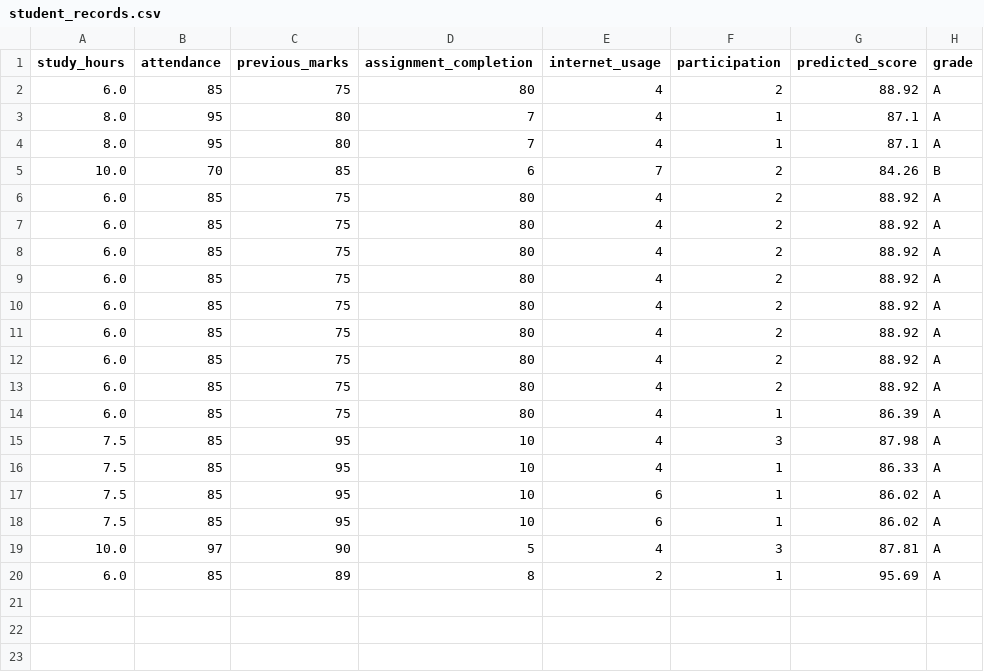
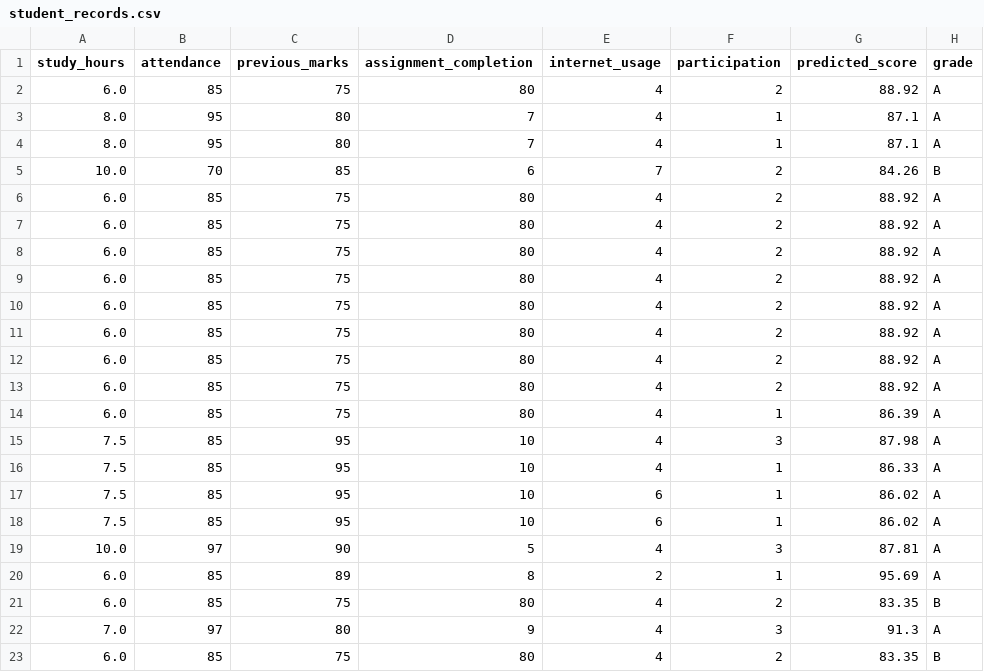
Before and after one commit to Lavanya-1506/student_performance_tracker_project, a CSV file: data/student_records.csv, drawn as a sheet; the diff names each change by its address in the sheet, - before the commit and + after, or states it on an @@ line.

```diff
--- a/data/student_records.csv
+++ b/data/student_records.csv
+row 21: 6.0 | 85 | 75 | 80 | 4 | 2 | 83.35 | B
+row 22: 7.0 | 97 | 80 | 9 | 4 | 3 | 91.3 | A
+row 23: 6.0 | 85 | 75 | 80 | 4 | 2 | 83.35 | B
```
Also changed, not shown: 1 other file.
